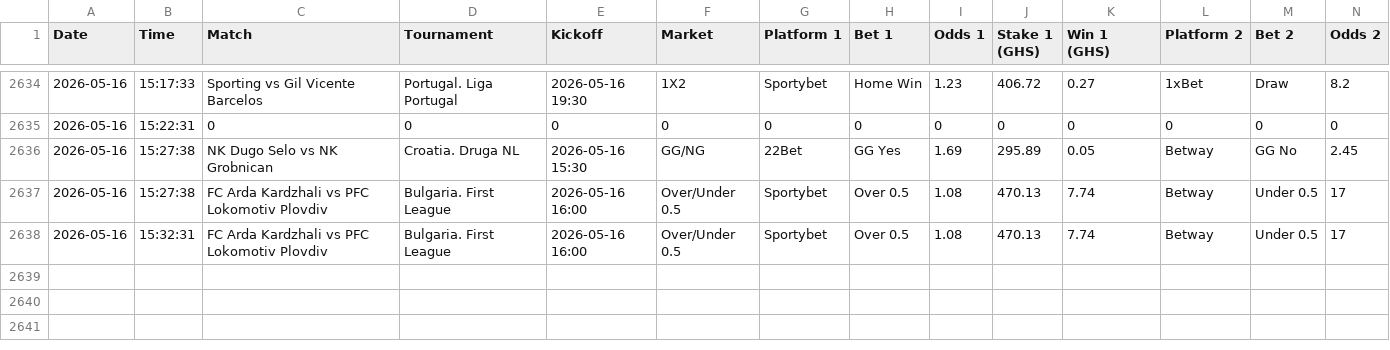
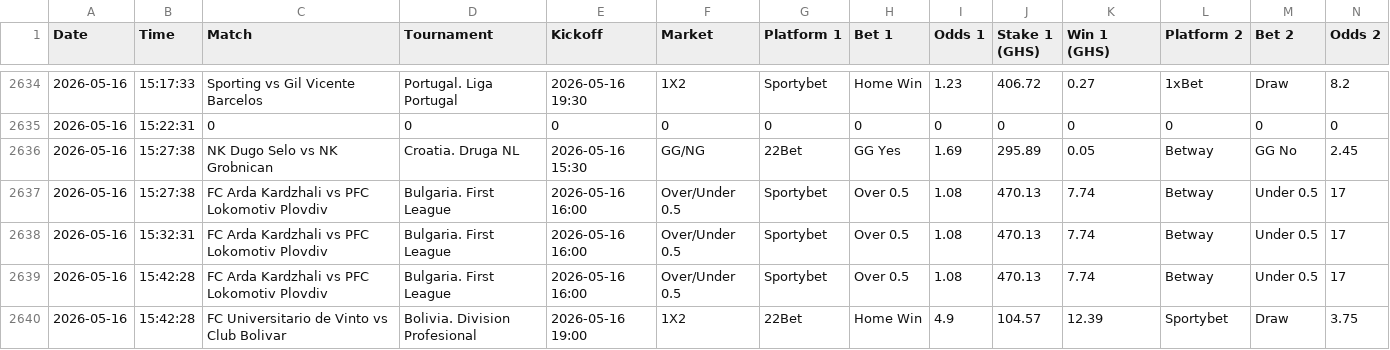
Before and after one commit to ErasmusDuah/ghanaian-odds-market-inefficiency-analysis-system, a CSV file: data/arbitrage_tracker.csv, drawn as a sheet; only a part is shown, gaps mark what is left out; rows hold the shown columns only; the diff names each change by its address in the sheet, - before the commit and + after, or states it on an @@ line.

Commit message:
Auto-update arbitrage tracker

```diff
--- a/data/arbitrage_tracker.csv
+++ b/data/arbitrage_tracker.csv
+row 2639: 2026-05-16 | 15:42:28 | FC Arda Kardzhali vs PFC Lokomotiv Plovdiv | Bulgaria. First League | 2026-05-16 16:00 | Over/Under 0.5 | Sportybet | Over 0.5 | 1.08 | 470.13 | 7.74 | Betway | Under 0.5 | 17
+row 2640: 2026-05-16 | 15:42:28 | FC Universitario de Vinto vs Club Bolivar | Bolivia. Division Profesional | 2026-05-16 19:00 | 1X2 | 22Bet | Home Win | 4.9 | 104.57 | 12.39 | Sportybet | Draw | 3.75
```
